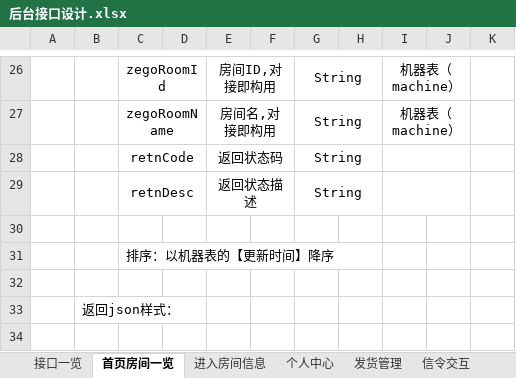
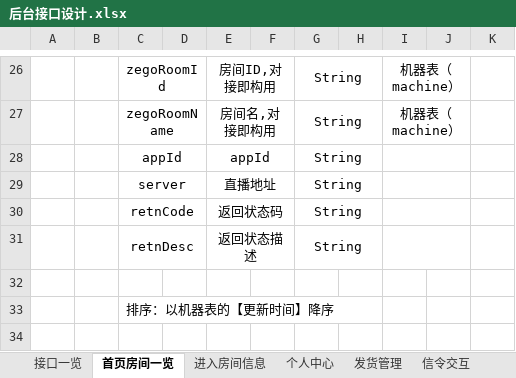
Before and after one commit to Catfeeds/project-docment, an Excel workbook: 后台接口设计.xlsx, sheet 首页房间一览, drawn as a sheet; only a part is shown, gaps mark what is left out; the shorter side is filled out with more unchanged rows; values as stored, in another font and other column widths than the file's, no borders; charts and pictures not drawn; the diff names each change by its address in the sheet, - before the commit and + after, or states it on an @@ line.

Commit message:
房间首页一览接口设计修改

```diff
--- a/后台接口设计.xlsx (sheet 首页房间一览)
+++ b/后台接口设计.xlsx (sheet 首页房间一览)
+row 28:  |  | appId |  | appId |  | String
+row 29:  |  | server |  | 直播地址 |  | String
```
Also changed, not shown: charts or pictures.
